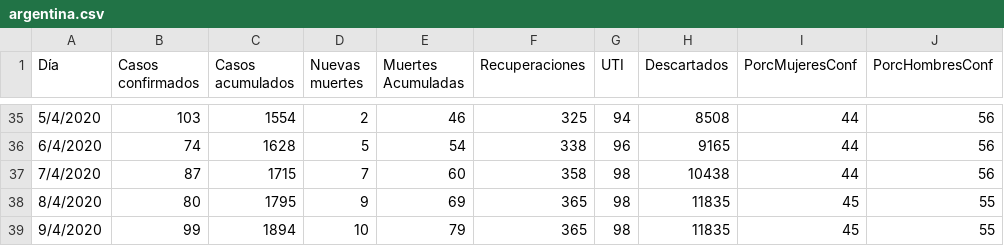
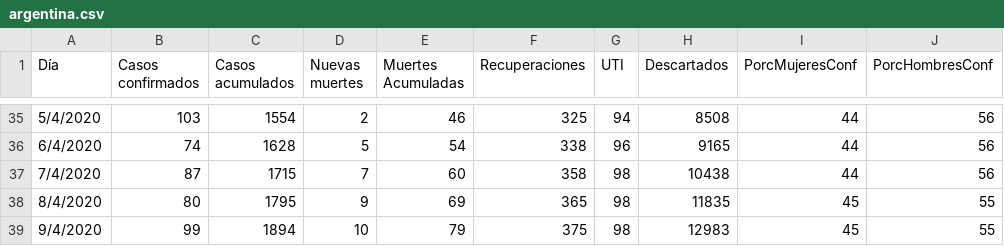
Before and after one commit to GIBD/covid, a CSV file: data/argentina.csv, drawn as a sheet; only a part is shown, gaps mark what is left out; the diff names each change by its address in the sheet, - before the commit and + after, or states it on an @@ line.

```diff
--- a/data/argentina.csv
+++ b/data/argentina.csv
-F39 (Recuperaciones): 365
+F39 (Recuperaciones): 375
-H39 (Descartados): 11835
+H39 (Descartados): 12983
```
Also changed, not shown: data/fallecidos.csv, 2 other files.
